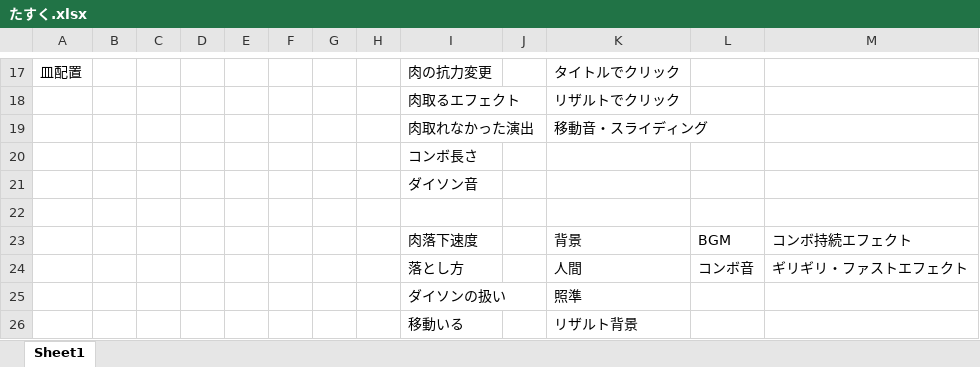
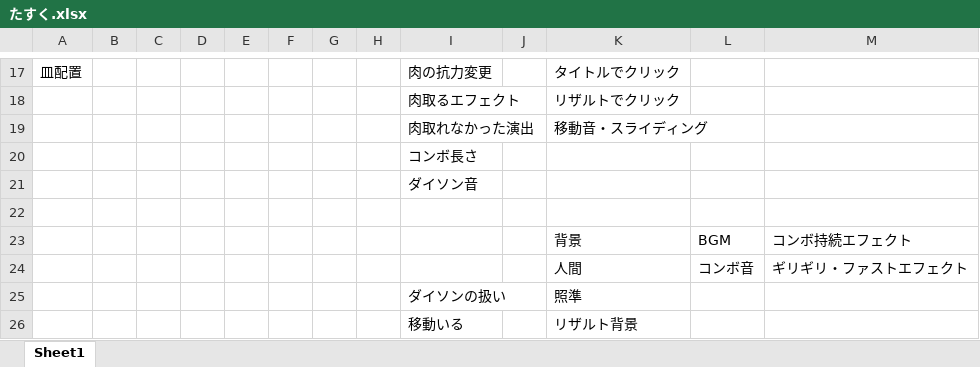
Before and after one commit to ShanzhongXinzhijie/BBQ, an Excel workbook: たすく.xlsx, sheet Sheet1, drawn as a sheet; only a part is shown, gaps mark what is left out; values as stored, in another font and other column widths than the file's, no borders; the diff names each change by its address in the sheet, - before the commit and + after, or states it on an @@ line.

```diff
--- a/たすく.xlsx (sheet Sheet1)
+++ b/たすく.xlsx (sheet Sheet1)
-I23: 肉落下速度
+I23: (empty)
-I24: 落とし方
+I24: (empty)
```
Also changed, not shown: 1 other file.
